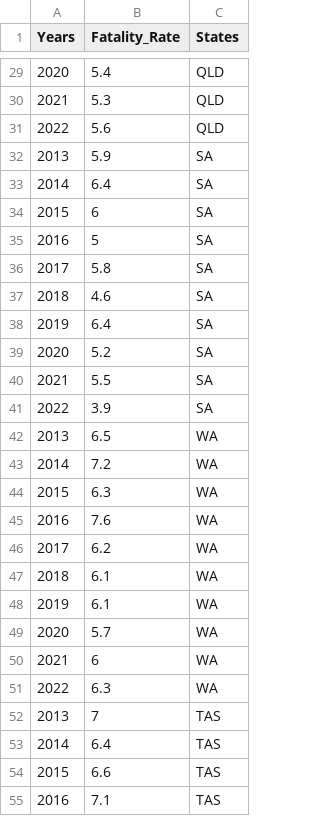
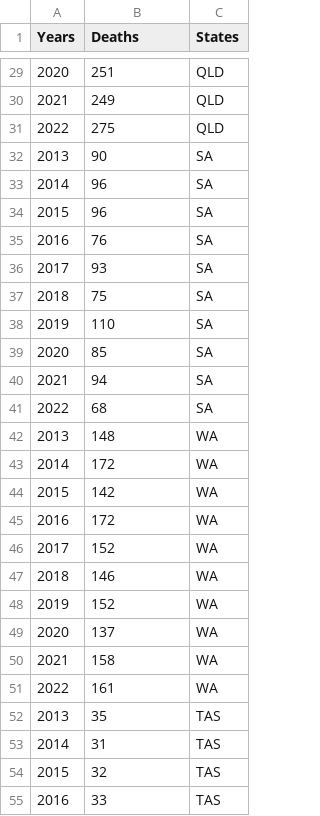
Before and after one commit to Hados2k/FIT3179_Visualisation2_30623162, a CSV file: data/Annualfatalityrate_AUS.csv, drawn as a sheet; only a part is shown, gaps mark what is left out; the diff covers the shown part only.

```diff
--- a/data/Annualfatalityrate_AUS.csv
+++ b/data/Annualfatalityrate_AUS.csv
@@ -1 +1 @@
-Years,Fatality_Rate,States
+Years,Deaths,States
@@ -29,27 +29,27 @@
-2020,5.4,QLD
-2021,5.3,QLD
-2022,5.6,QLD
-2013,5.9,SA
-2014,6.4,SA
-2015,6,SA
-2016,5,SA
-2017,5.8,SA
-2018,4.6,SA
-2019,6.4,SA
-2020,5.2,SA
-2021,5.5,SA
-2022,3.9,SA
-2013,6.5,WA
-2014,7.2,WA
-2015,6.3,WA
-2016,7.6,WA
-2017,6.2,WA
-2018,6.1,WA
-2019,6.1,WA
-2020,5.7,WA
-2021,6,WA
-2022,6.3,WA
-2013,7,TAS
-2014,6.4,TAS
-2015,6.6,TAS
-2016,7.1,TAS
+2020,251,QLD
+2021,249,QLD
+2022,275,QLD
+2013,90,SA
+2014,96,SA
+2015,96,SA
+2016,76,SA
+2017,93,SA
+2018,75,SA
+2019,110,SA
+2020,85,SA
+2021,94,SA
+2022,68,SA
+2013,148,WA
+2014,172,WA
+2015,142,WA
+2016,172,WA
+2017,152,WA
+2018,146,WA
+2019,152,WA
+2020,137,WA
+2021,158,WA
+2022,161,WA
+2013,35,TAS
+2014,31,TAS
+2015,32,TAS
+2016,33,TAS
```
Also changed, not shown: 53 edited cells elsewhere in this file.
